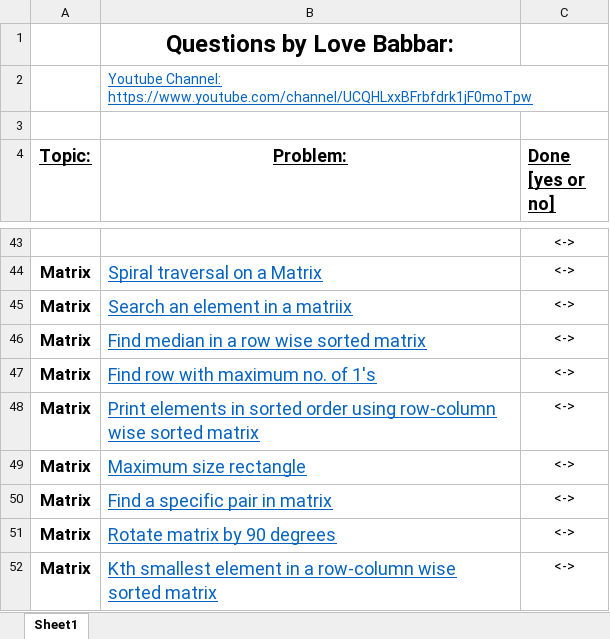
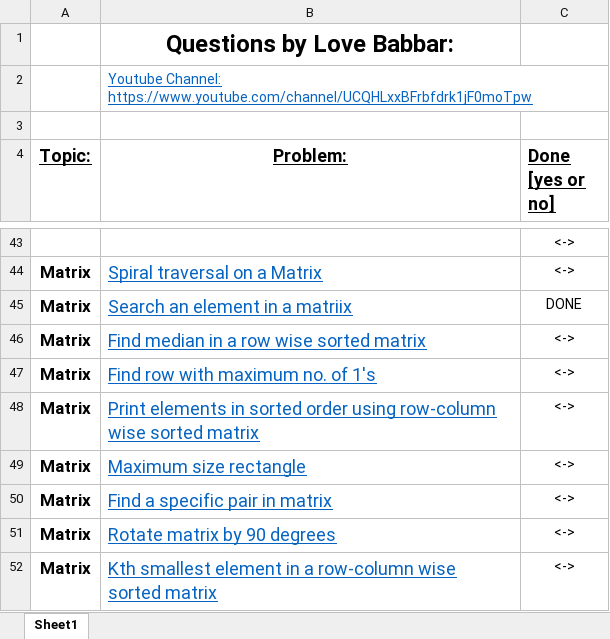
Before and after one commit to PranaySanjule/DSA-Practice-Problem, an Excel workbook: Question Sheet/FINAL450.xlsx, sheet Sheet1, drawn as a sheet; only a part is shown, gaps mark what is left out; values as stored, in another font and other column widths than the file's, no borders; the diff names each change by its address in the sheet, - before the commit and + after, or states it on an @@ line.

Commit message:
Update Problem

```diff
--- a/Question Sheet/FINAL450.xlsx (sheet Sheet1)
+++ b/Question Sheet/FINAL450.xlsx (sheet Sheet1)
-C45 (Done [yes or no]): <->
+C45 (Done [yes or no]): DONE
```
Also changed, not shown: 5 other files.
